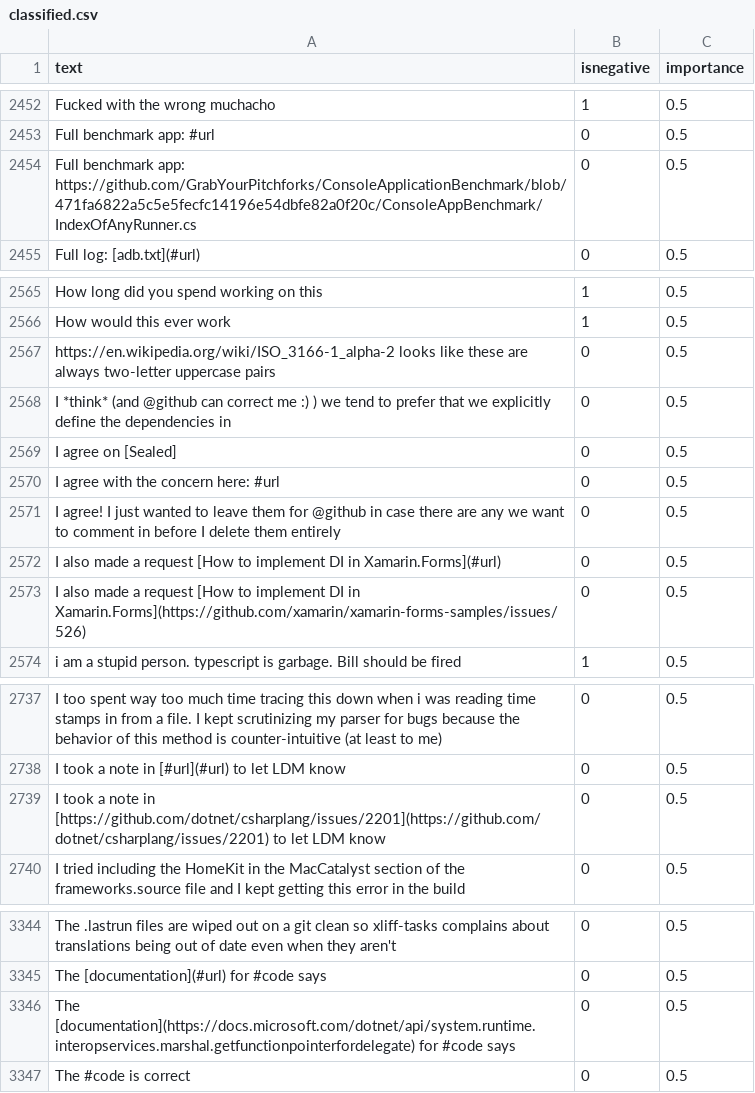
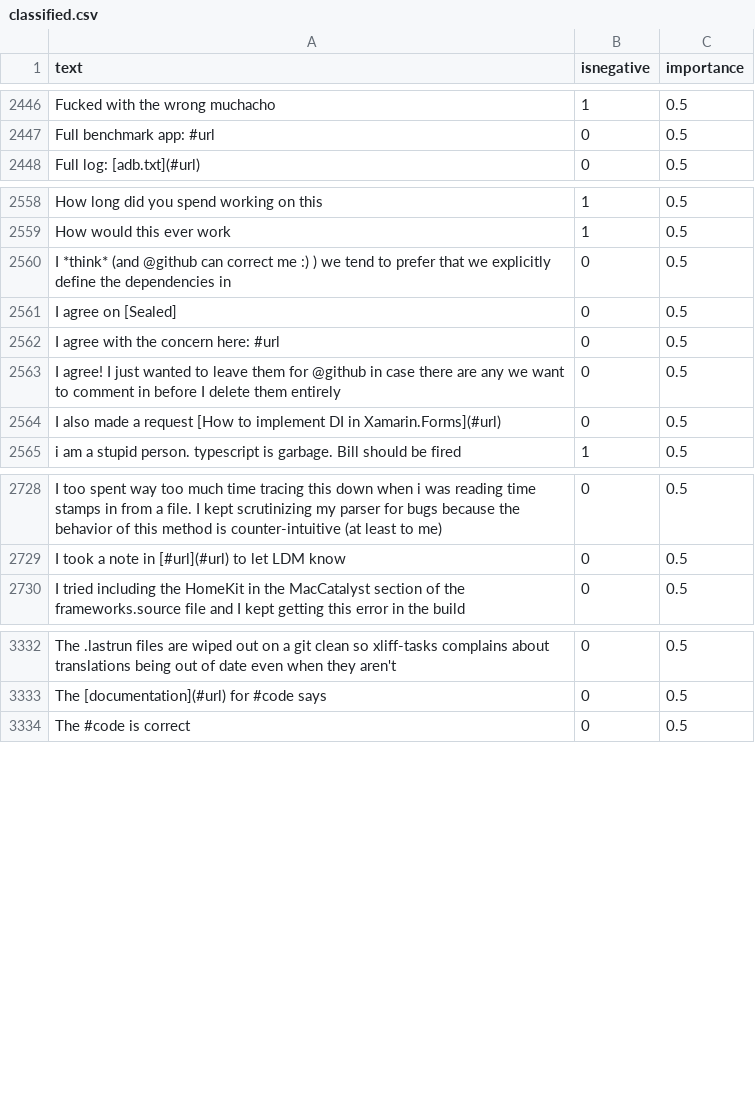
Before and after one commit to jonathanpeppers/inclusive-code-reviews-ml, a CSV file: comments/classified.csv, drawn as a sheet; only a part is shown, gaps mark what is left out; the diff covers the shown part only.

Commit message:
[classified.csv] fixed some rows `#url` not replaced (#154)
Fixes: https://github.com/jonathanpeppers/inclusive-code-reviews-browser/issues/290

I found a row with the text `183` that likely caused this.

I found places that URLs were not replaced with `#url`, and also duplicate rows.

I resorted alphabetically & removed duplicates after my changes.

```diff
--- a/comments/classified.csv
+++ b/comments/classified.csv
@@ -2453,3 +2447,2 @@ Fucked with the wrong muchacho,1,0.5
 Full benchmark app: #url,0,0.5
-Full benchmark app: https://github.com/GrabYourPitchforks/ConsoleApplicationBenchmark/blob/471fa6822a5c5e5fecfc14196e54dbfe82a0f20c/ConsoleAppBenchmark/IndexOfAnyRunner.cs,0,0.5
 Full log: [adb.txt](#url),0,0.5
@@ -2566,3 +2559,2 @@ How long did you spend working on this,1,0.5
 How would this ever work,1,0.5
-https://en.wikipedia.org/wiki/ISO_3166-1_alpha-2 looks like these are always two-letter uppercase pairs,0,0.5
 I *think* (and @github can correct me :) ) we tend to prefer that we explicitly define the dependencies in,0,0.5
@@ -2572,3 +2564,2 @@ I agree! I just wanted to leave them for @github in case there are any we want t
 I also made a request [How to implement DI in Xamarin.Forms](#url),0,0.5
-I also made a request [How to implement DI in Xamarin.Forms](https://github.com/xamarin/xamarin-forms-samples/issues/526),0,0.5
 i am a stupid person. typescript is garbage. Bill should be fired,1,0.5
@@ -2738,3 +2729,2 @@ I too spent way too much time tracing this down when i was reading time stamps i
 I took a note in [#url](#url) to let LDM know,0,0.5
-I took a note in [https://github.com/dotnet/csharplang/issues/2201](https://github.com/dotnet/csharplang/issues/2201) to let LDM know,0,0.5
 I tried including the HomeKit in the MacCatalyst section of the frameworks.source file and I kept getting this error in the build,0,0.5
@@ -3345,3 +3333,2 @@ The .lastrun files are wiped out on a git clean so xliff-tasks complains about t
 The [documentation](#url) for #code says,0,0.5
-The [documentation](https://docs.microsoft.com/dotnet/api/system.runtime.interopservices.marshal.getfunctionpointerfordelegate) for #code says,0,0.5
 The #code is correct,0,0.5
```
Also changed, not shown: 2 added rows, 10 removed rows and 10 edited cells elsewhere in this file, 1 other file.
